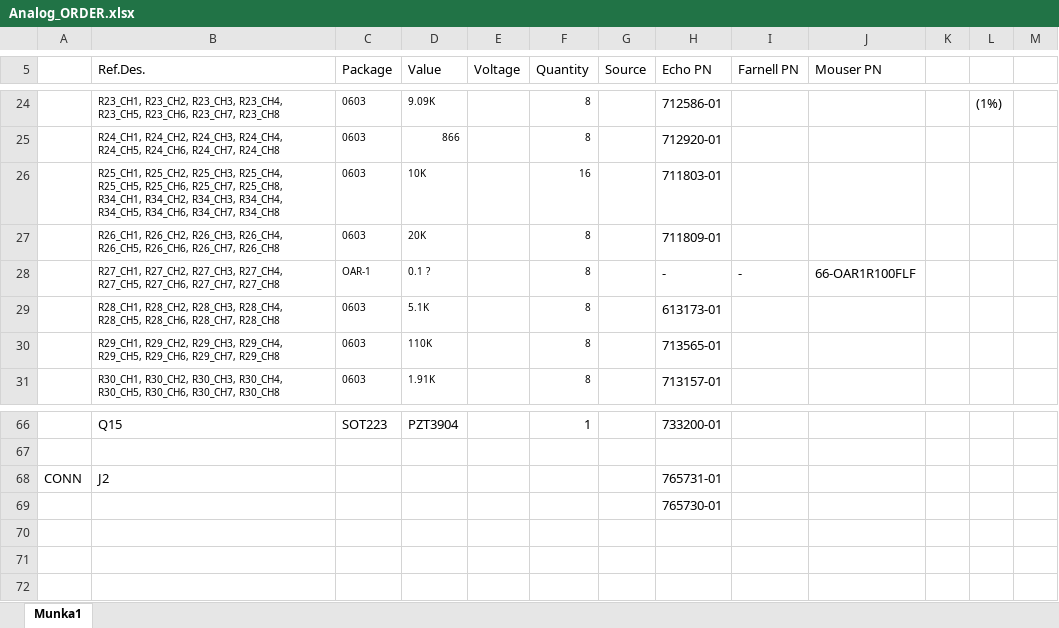
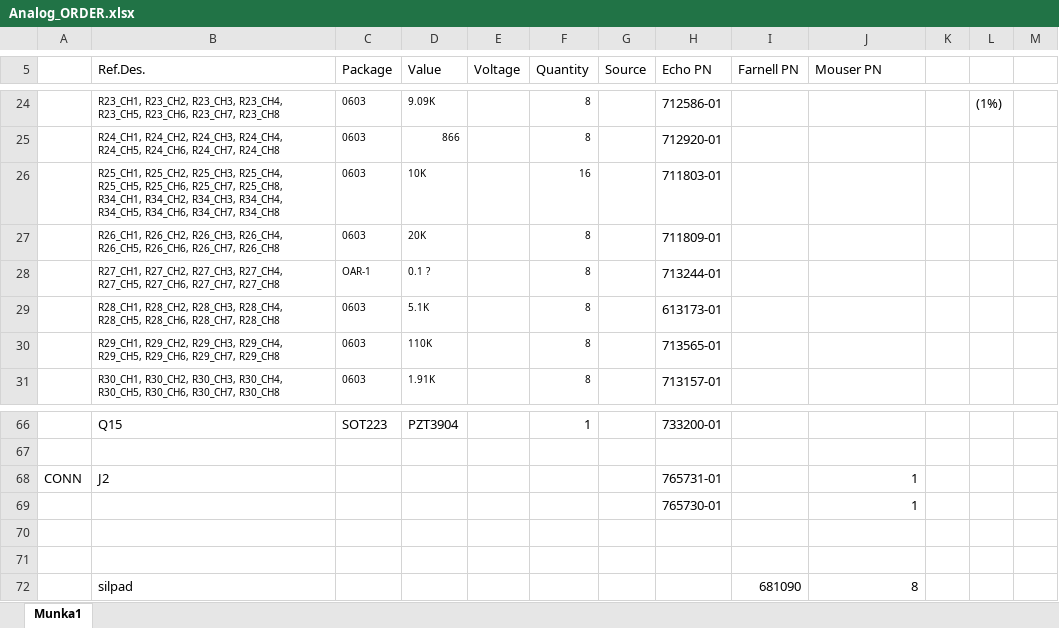
Before and after one commit to dezsoba/Szakdolgozat, an Excel workbook: Táblázatok/Analog_ORDER.xlsx, sheet Munka1, drawn as a sheet; only a part is shown, gaps mark what is left out; values as stored, in another font and other column widths than the file's, no borders; addresses are those after the commit; the diff names each change by its address in the sheet, - before the commit and + after, or states it on an @@ line.

```diff
--- a/Táblázatok/Analog_ORDER.xlsx (sheet Munka1)
+++ b/Táblázatok/Analog_ORDER.xlsx (sheet Munka1)
-H28 (Echo PN): -
+H28 (Echo PN): 713244-01
-I28 (Farnell PN): -
+I28 (Farnell PN): (empty)
-J28 (Mouser PN): 66-OAR1R100FLF
+J28 (Mouser PN): (empty)
-J68 (Mouser PN): (empty)
+J68 (Mouser PN): 1
+row 69:  |  |  |  |  |  |  | 765730-01 |  | 1
-H70 (Echo PN): 765730-01
+H70 (Echo PN): (empty)
+row 71: (empty)
+row 72:  | silpad |  |  |  |  |  |  | 681090 | 8
```
Also changed, not shown: 7 other files.
